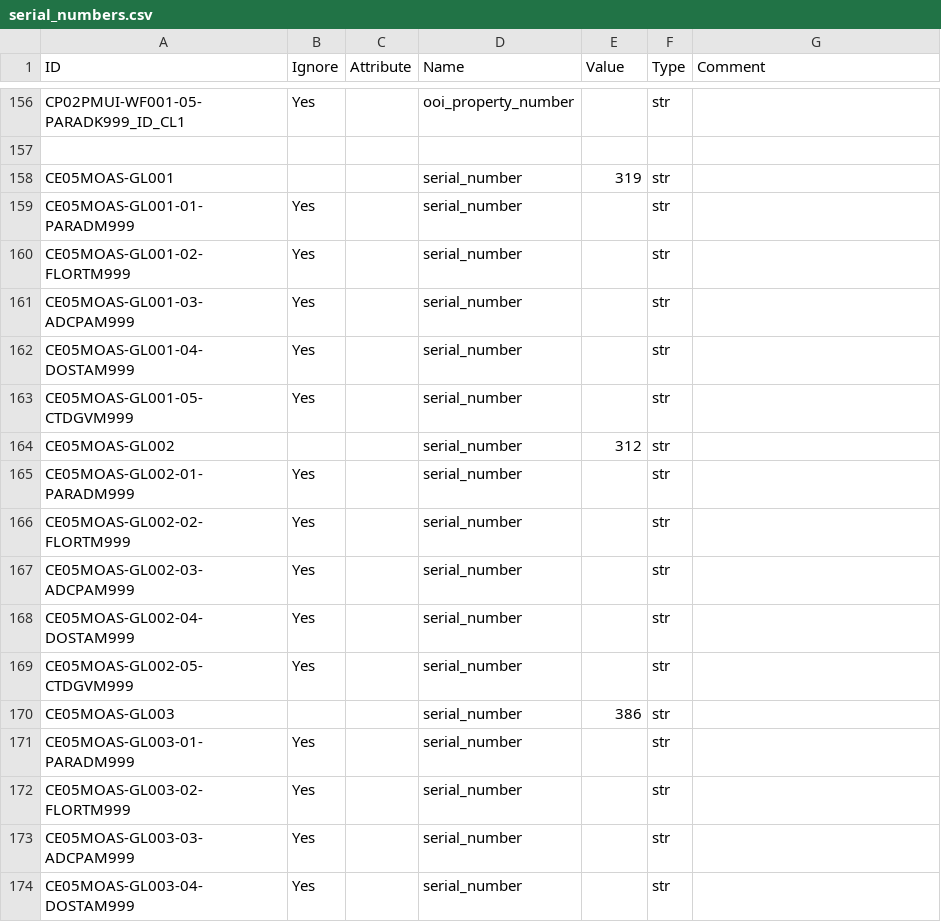
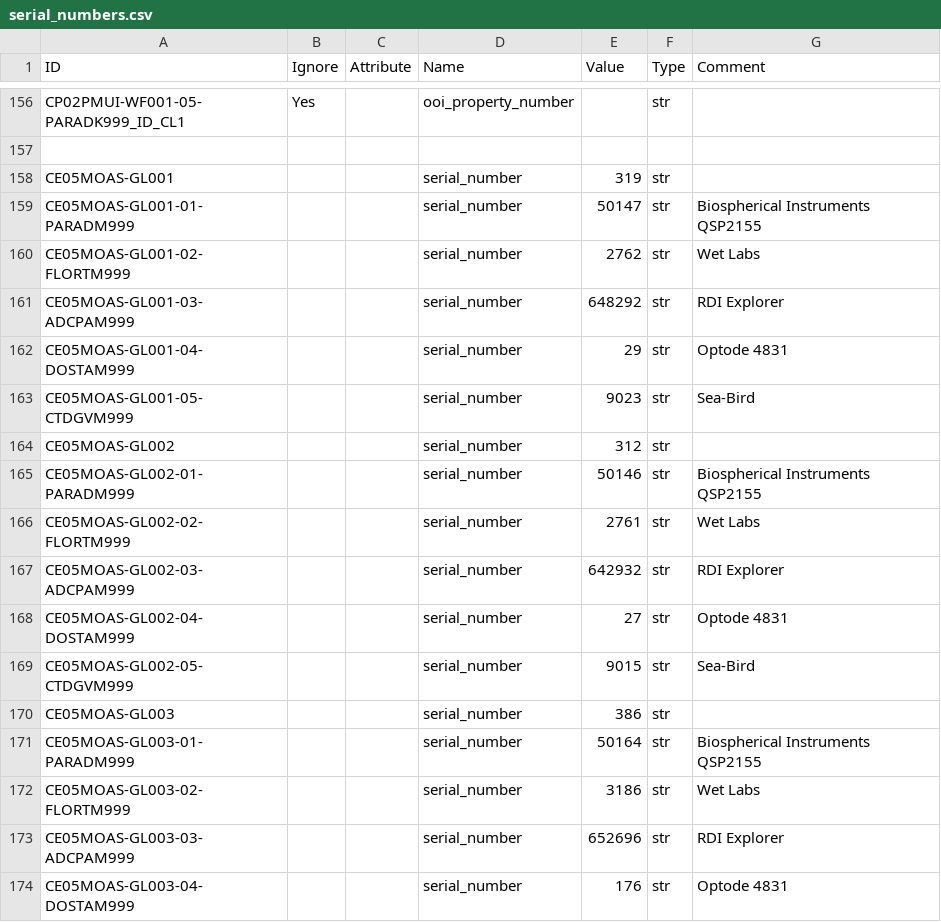
Before and after one commit to scion-network/ion-deploy, a CSV file: deployment/2.2.4/serial_numbers.csv, drawn as a sheet; only a part is shown, gaps mark what is left out; the diff covers the shown part only.

Commit message:
Add 2nd run to 2.2.4 to correct data

```diff
--- a/deployment/2.2.4/serial_numbers.csv
+++ b/deployment/2.2.4/serial_numbers.csv
@@ -158,17 +158,17 @@ CP02PMUI-WF001-05-PARADK999_ID_CL1,Yes,,ooi_property_number,,str,
 CE05MOAS-GL001,,,serial_number,319,str,
-CE05MOAS-GL001-01-PARADM999,Yes,,serial_number,,str,
-CE05MOAS-GL001-02-FLORTM999,Yes,,serial_number,,str,
-CE05MOAS-GL001-03-ADCPAM999,Yes,,serial_number,,str,
-CE05MOAS-GL001-04-DOSTAM999,Yes,,serial_number,,str,
-CE05MOAS-GL001-05-CTDGVM999,Yes,,serial_number,,str,
+CE05MOAS-GL001-01-PARADM999,,,serial_number,50147,str,Biospherical Instruments QSP2155
+CE05MOAS-GL001-02-FLORTM999,,,serial_number,2762,str,Wet Labs
+CE05MOAS-GL001-03-ADCPAM999,,,serial_number,648292,str,RDI Explorer
+CE05MOAS-GL001-04-DOSTAM999,,,serial_number,29,str,Optode 4831
+CE05MOAS-GL001-05-CTDGVM999,,,serial_number,9023,str,Sea-Bird
 CE05MOAS-GL002,,,serial_number,312,str,
-CE05MOAS-GL002-01-PARADM999,Yes,,serial_number,,str,
-CE05MOAS-GL002-02-FLORTM999,Yes,,serial_number,,str,
-CE05MOAS-GL002-03-ADCPAM999,Yes,,serial_number,,str,
-CE05MOAS-GL002-04-DOSTAM999,Yes,,serial_number,,str,
-CE05MOAS-GL002-05-CTDGVM999,Yes,,serial_number,,str,
+CE05MOAS-GL002-01-PARADM999,,,serial_number,50146,str,Biospherical Instruments QSP2155
+CE05MOAS-GL002-02-FLORTM999,,,serial_number,2761,str,Wet Labs
+CE05MOAS-GL002-03-ADCPAM999,,,serial_number,642932,str,RDI Explorer
+CE05MOAS-GL002-04-DOSTAM999,,,serial_number,27,str,Optode 4831
+CE05MOAS-GL002-05-CTDGVM999,,,serial_number,9015,str,Sea-Bird
 CE05MOAS-GL003,,,serial_number,386,str,
-CE05MOAS-GL003-01-PARADM999,Yes,,serial_number,,str,
-CE05MOAS-GL003-02-FLORTM999,Yes,,serial_number,,str,
-CE05MOAS-GL003-03-ADCPAM999,Yes,,serial_number,,str,
-CE05MOAS-GL003-04-DOSTAM999,Yes,,serial_number,,str,
+CE05MOAS-GL003-01-PARADM999,,,serial_number,50164,str,Biospherical Instruments QSP2155
+CE05MOAS-GL003-02-FLORTM999,,,serial_number,3186,str,Wet Labs
+CE05MOAS-GL003-03-ADCPAM999,,,serial_number,652696,str,RDI Explorer
+CE05MOAS-GL003-04-DOSTAM999,,,serial_number,176,str,Optode 4831
```
Also changed, not shown: 48 edited cells elsewhere in this file, 1 other file.
